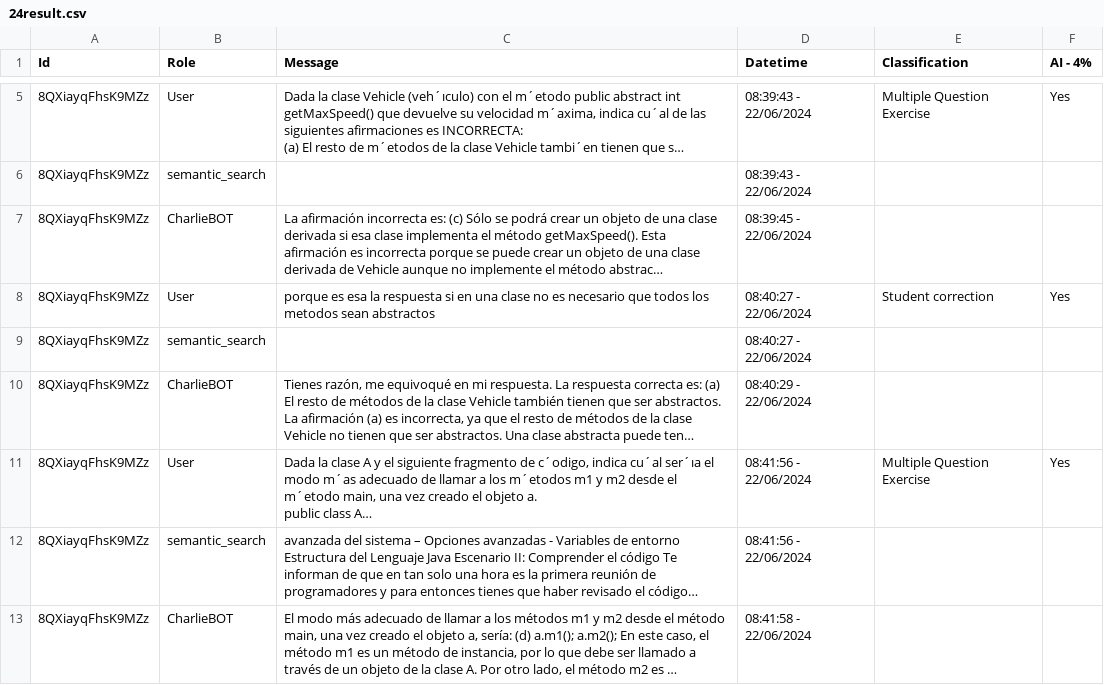
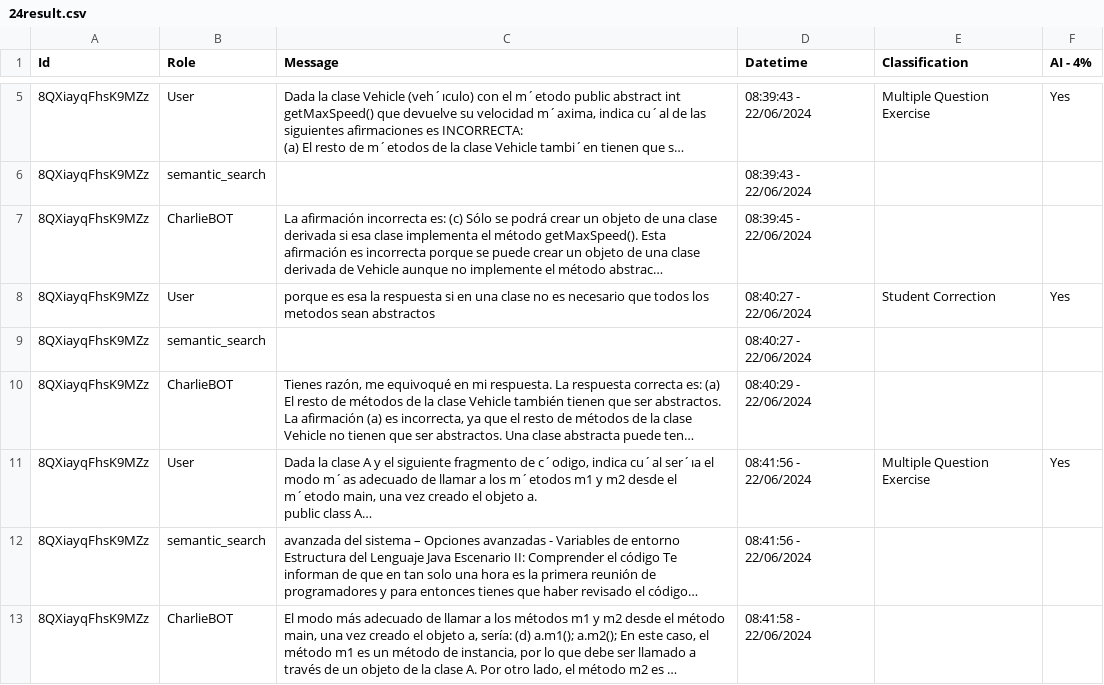
Before and after one commit to rodrigoprestesmachado/codespaces-blank, a CSV file: CSEDU2025/analysis/data/24result.csv, drawn as a sheet; only a part is shown, gaps mark what is left out; long unchanged cells end in …; the diff names each change by its address in the sheet, - before the commit and + after, or states it on an @@ line.

```diff
--- a/CSEDU2025/analysis/data/24result.csv
+++ b/CSEDU2025/analysis/data/24result.csv
-E8 (Classification): Student correction
+E8 (Classification): Student Correction
```
Also changed, not shown: 13 other files.
